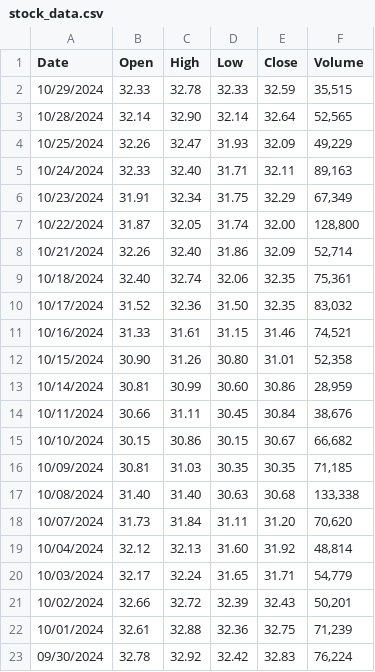
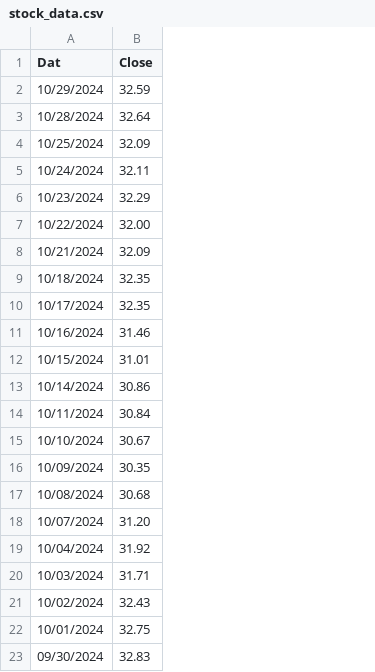
Before and after one commit to JacksonWung/MMR, a CSV file: data/stock_data.csv, drawn as a sheet; the diff names each change by its address in the sheet, - before the commit and + after, or states it on an @@ line.

```diff
--- a/data/stock_data.csv
+++ b/data/stock_data.csv
-column B (Open), rows 2-23: 32.33 | 32.14 | 32.26 | 32.33 | 31.91 | 31.87 | 32.26 | 32.40 | 31.52 | 31.33 | 30.90 | 30.81 | 30.66 | 30.15 | 30.81 | 31.40 | 31.73 | 32.12 | 32.17 | 32.66 | 32.61 | 32.78
-column C (High), rows 2-23: 32.78 | 32.90 | 32.47 | 32.40 | 32.34 | 32.05 | 32.40 | 32.74 | 32.36 | 31.61 | 31.26 | 30.99 | 31.11 | 30.86 | 31.03 | 31.40 | 31.84 | 32.13 | 32.24 | 32.72 | 32.88 | 32.92
-column D (Low), rows 2-23: 32.33 | 32.14 | 31.93 | 31.71 | 31.75 | 31.74 | 31.86 | 32.06 | 31.50 | 31.15 | 30.80 | 30.60 | 30.45 | 30.15 | 30.35 | 30.63 | 31.11 | 31.60 | 31.65 | 32.39 | 32.36 | 32.42
-column F (Volume), rows 2-23: 35,515 | 52,565 | 49,229 | 89,163 | 67,349 | 128,800 | 52,714 | 75,361 | 83,032 | 74,521 | 52,358 | 28,959 | 38,676 | 66,682 | 71,185 | 133,338 | 70,620 | 48,814 | 54,779 | 50,201 | 71,239 | 76,224
-A1: Date
+A1: Dat
```
Also changed, not shown: 10 other files.
